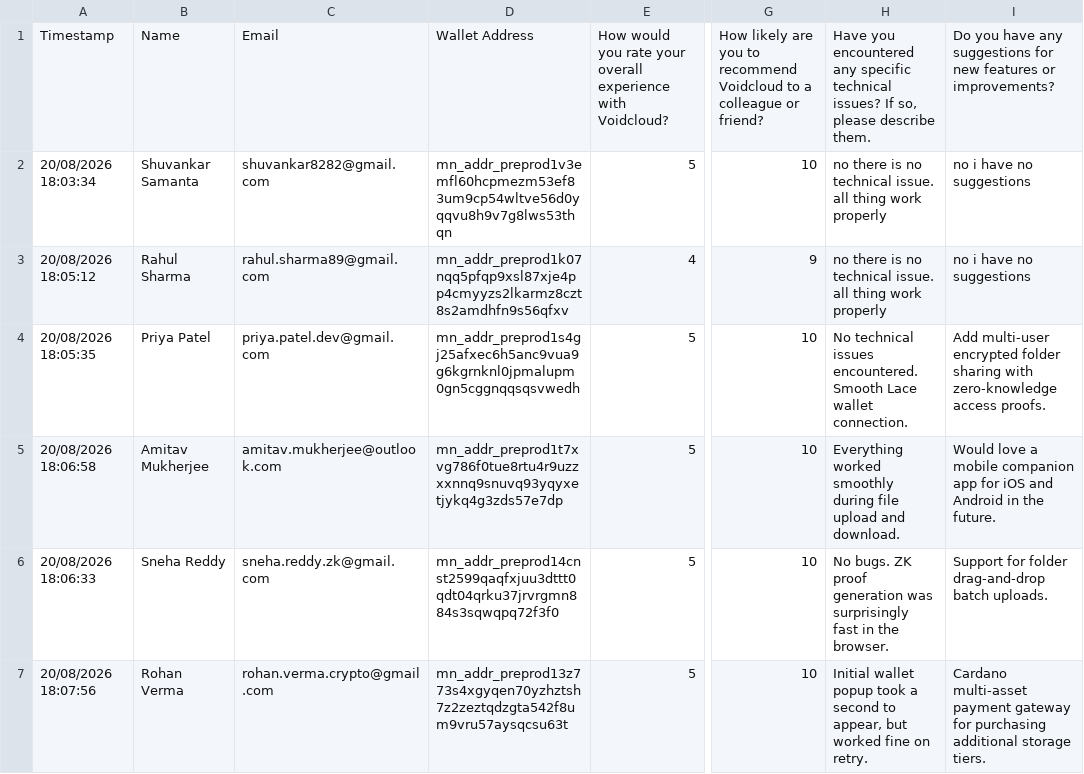
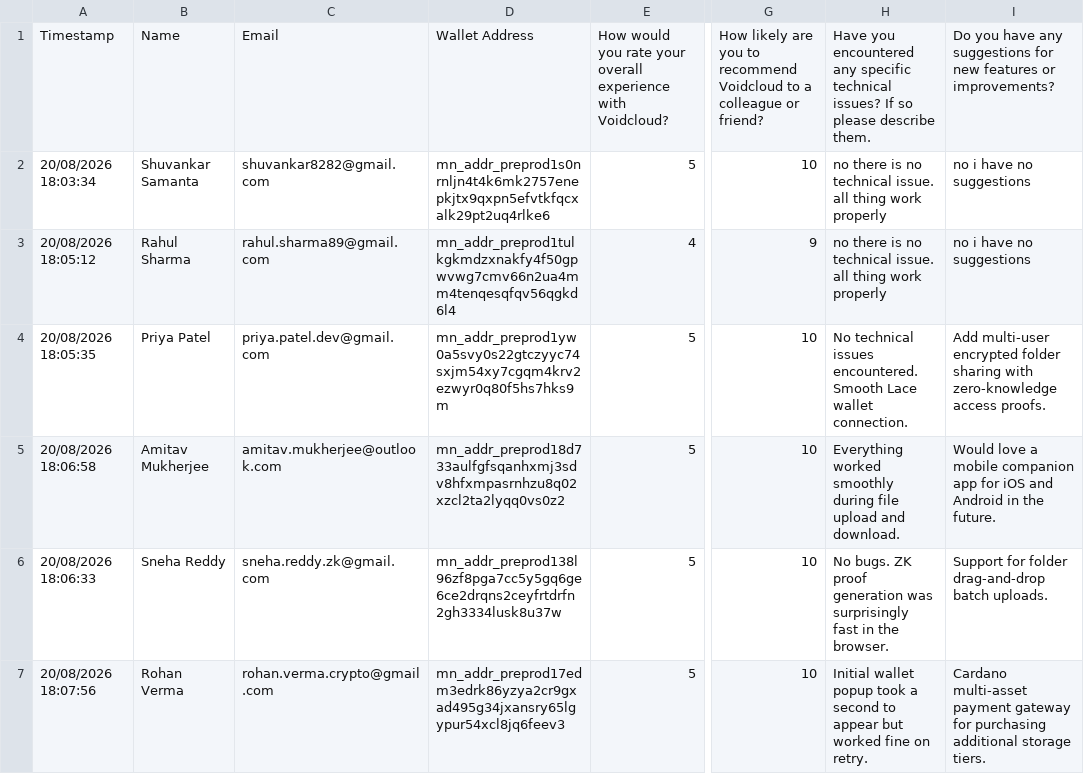
Before and after one commit to Shuvankar11/VoidCloud, a TSV file: docs/FEEDBACK_RESPONSES.tsv, drawn as a sheet; only a part is shown, gaps mark what is left out; the diff covers the shown part only; the diff names each change by its address in the sheet, - before the commit and + after, or states it on an @@ line.

```diff
--- a/docs/FEEDBACK_RESPONSES.tsv
+++ b/docs/FEEDBACK_RESPONSES.tsv
-H1: …issues? If so, please describe…
+H1: …issues? If so please describe…
-D2: mn_addr_preprod1v3emfl60hcpmezm53ef83um9cp54wltve56d0yqqvu8h9v7g8lws53thqn
+D2: mn_addr_preprod1s0nrnljn4t4k6mk2757enepkjtx9qxpn5efvtkfqcxalk29pt2uq4rlke6
-D3: mn_addr_preprod1k07nqq5pfqp9xsl87xje4pp4cmyyzs2lkarmz8czt8s2amdhfn9s56qfxv
+D3: mn_addr_preprod1tulkgkmdzxnakfy4f50gpwvwg7cmv66n2ua4mm4tenqesqfqv56qgkd6l4
-D4: mn_addr_preprod1s4gj25afxec6h5anc9vua9g6kgrnknl0jpmalupm0gn5cggnqqsqsvwedh
+D4: mn_addr_preprod1yw0a5svy0s22gtczyyc74sxjm54xy7cgqm4krv2ezwyr0q80f5hs7hks9m
-D5: mn_addr_preprod1t7xvg786f0tue8rtu4r9uzzxxnnq9snuvq93yqyxetjykq4g3zds57e7dp
+D5: mn_addr_preprod18d733aulfgfsqanhxmj3sdv8hfxmpasrnhzu8q02xzcl2ta2lyqq0vs0z2
-D6: mn_addr_preprod14cnst2599qaqfxjuu3dttt0qdt04qrku37jrvrgmn884s3sqwqpq72f3f0
+D6: mn_addr_preprod138l96zf8pga7cc5y5gq6ge6ce2drqns2ceyfrtdrfn2gh3334lusk8u37w
-D7: mn_addr_preprod13z773s4xgyqen70yzhztsh7z2zeztqdzgta542f8um9vru57aysqcsu63t
+D7: mn_addr_preprod17edm3edrk86yzya2cr9gxad495g34jxansry65lgypur54xcl8jq6feev3
-H7: …second to appear, but worked…
+H7: …second to appear but worked…
```
Also changed, not shown: 134 edited cells elsewhere in this file, docs/FEEDBACK_RESPONSES.csv, 8 other files.
